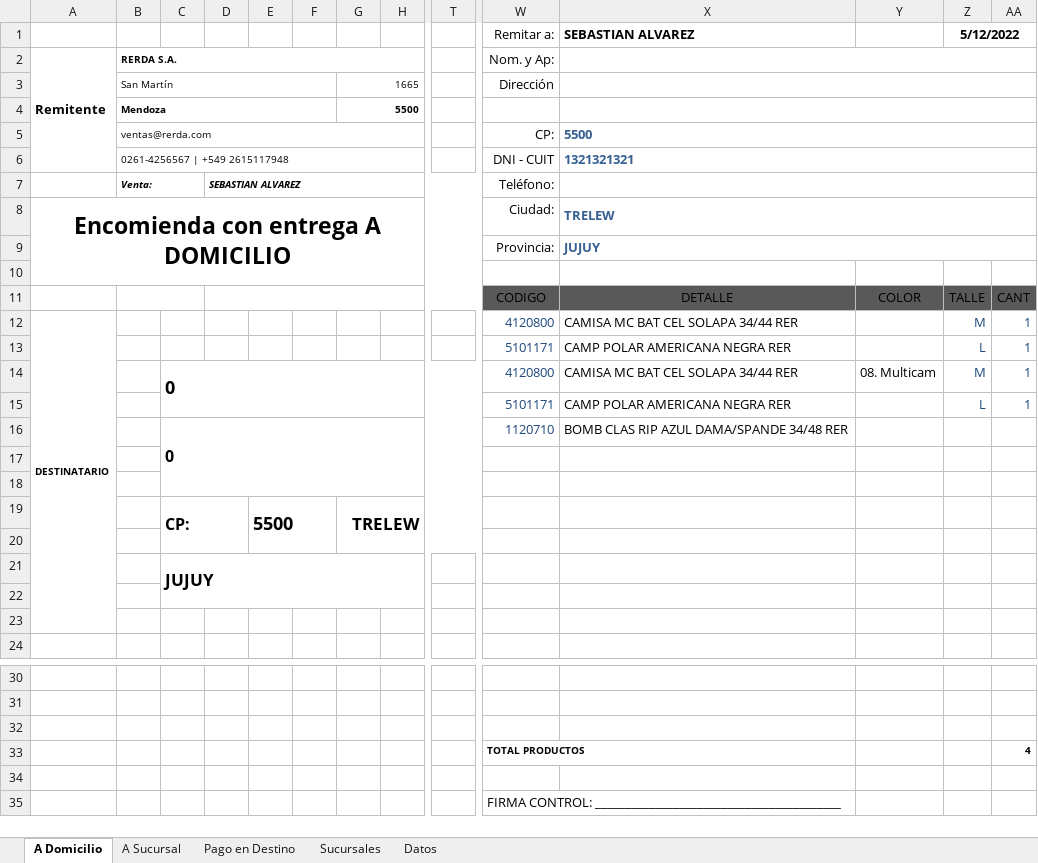
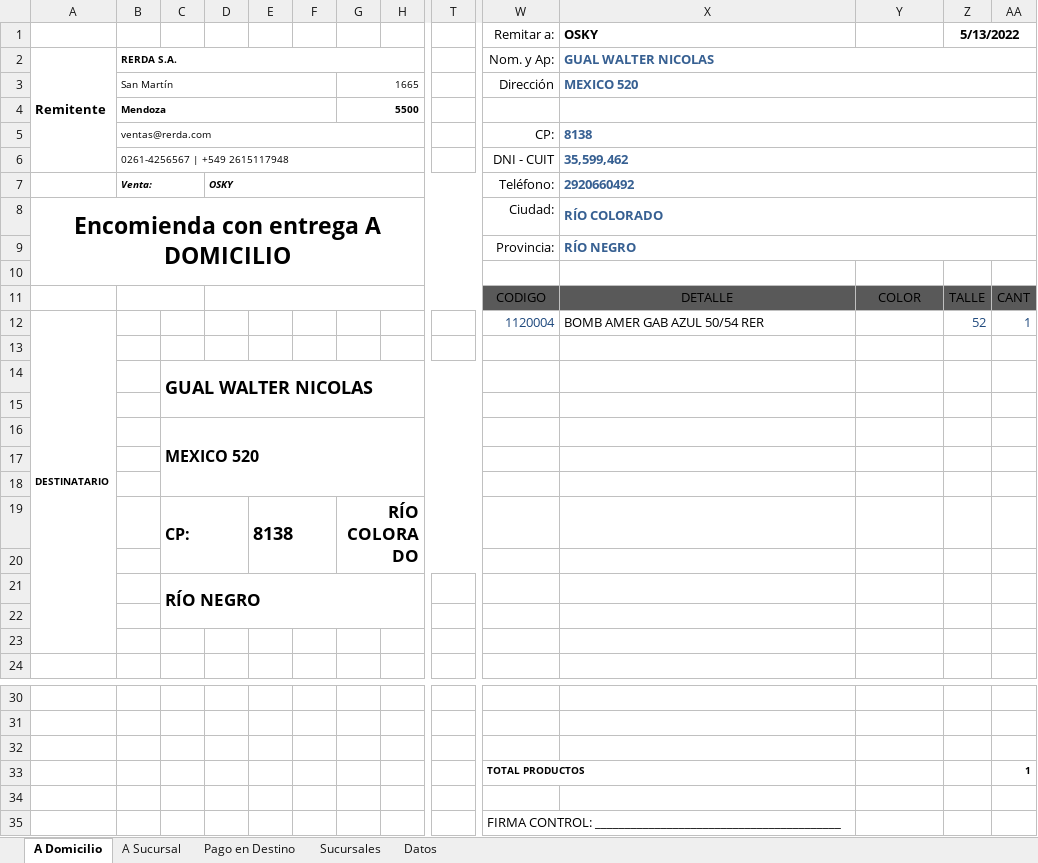
Before and after one commit to edgardoraul/Planilla-Viajantes, an Excel workbook: Rotulo Correo Argentino - Ventas.xlsm, sheet A Domicilio, drawn as a sheet; only a part is shown, gaps mark what is left out; values as stored, in another font and other column widths than the file's, no borders; charts and pictures and table styles not drawn; removed rows and columns are numbered as before the commit, all else as after; rows hold the shown columns only; the diff names each change by its address in the sheet, - before the commit and + after, or states it on an @@ line.

Commit message:
A domicilio funciona bien
1. Las estructuras de control funcionan bien en esta solapa.
2. Falta la función de búsqueda y validación del código postal.
3. Solapas A sucursal y Pago en destino fallan. No están funcionales.

SOLUCIONAR Y ADAPTAR TODO PARA QUE ESTAS SOLAPAS USEN EL CODIGO POSTAL COMO DATO PARA GENERAR TODO.

```diff
--- a/Rotulo Correo Argentino - Ventas.xlsm (sheet A Domicilio)
+++ b/Rotulo Correo Argentino - Ventas.xlsm (sheet A Domicilio)
-X1: SEBASTIAN ALVAREZ
+X1: OSKY
-Z1: 5/12/2022
+Z1: 5/13/2022
-X2 (OSKY): (empty)
+X2 (OSKY): GUAL WALTER NICOLAS
-X3 (OSKY): (empty)
+X3 (OSKY): MEXICO 520
-X5 (OSKY): 5500
+X5 (OSKY): 8138
-X6 (OSKY): 1321321321
+X6 (OSKY): 35,599,462
-D7: SEBASTIAN ALVAREZ
+D7: OSKY
-X7 (OSKY): (empty)
+X7 (OSKY): 2920660492
-X8 (OSKY): TRELEW
+X8 (OSKY): RÍO COLORADO
-X9 (OSKY): JUJUY
+X9 (OSKY): RÍO NEGRO
-W12 (Remitar a:): 4120800
+W12 (Remitar a:): 1120004
-X12 (OSKY): CAMISA MC BAT CEL SOLAPA 34/44 RER
+X12 (OSKY): BOMB AMER GAB AZUL 50/54 RER
-Z12 (5/13/2022): M
+Z12 (5/13/2022): 52
-row 13:  |  |  |  |  |  |  |  |  | 5101171 | CAMP POLAR AMERICANA NEGRA RER |  | L | 1
-row 14:  |  | 0 |  |  |  |  |  |  | 4120800 | CAMISA MC BAT CEL SOLAPA 34/44 RER | 08. Multicam | M | 1
-row 15:  |  |  |  |  |  |  |  |  | 5101171 | CAMP POLAR AMERICANA NEGRA RER |  | L | 1
+row 13: (empty)
+row 14:  |  | GUAL WALTER NICOLAS
-row 15:  |  | 0 |  |  |  |  |  |  | 1120710 | BOMB CLAS RIP AZUL DAMA/SPANDE 34/48 RER
+row 15: (empty)
-C16:T18 merged
+row 16:  |  | MEXICO 520
-row 19:  |  | CP: |  | 5500 |  | TRELEW
+row 19:  |  | CP: |  | 8138 |  | RÍO COLORADO
-row 21:  |  | JUJUY
+row 21:  |  | RÍO NEGRO
-AA33: 4
+AA33: 1
```
Also changed, not shown: sheet Pago en Destino, sheet A Sucursal, sheet Sucursales, formulas that keep their value, 1 other file.
